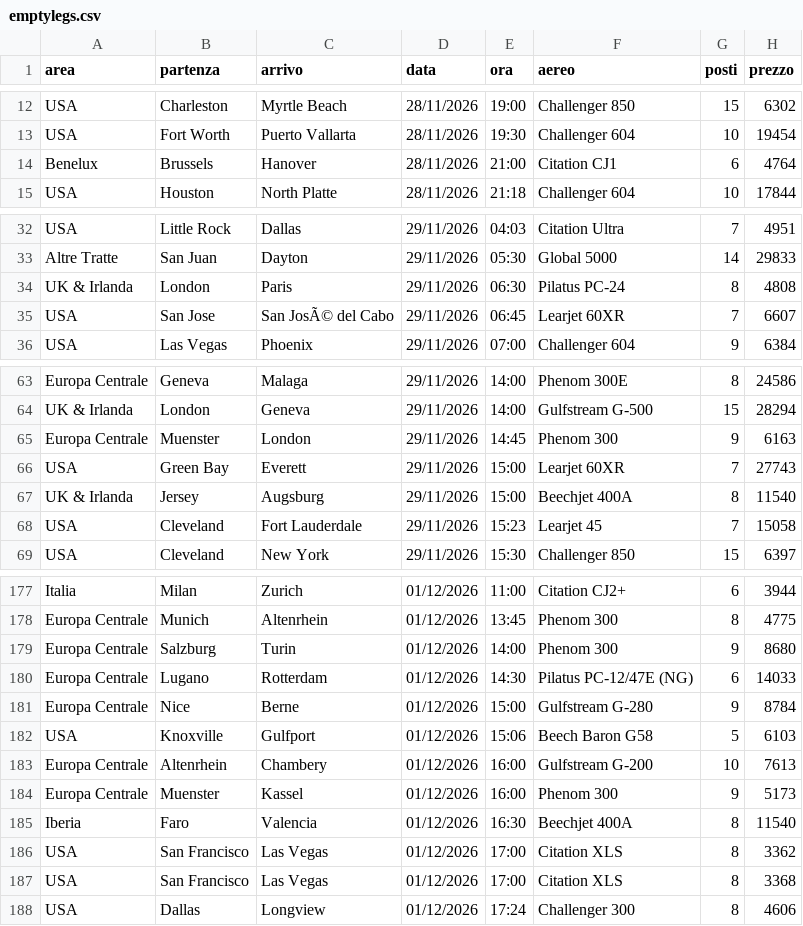
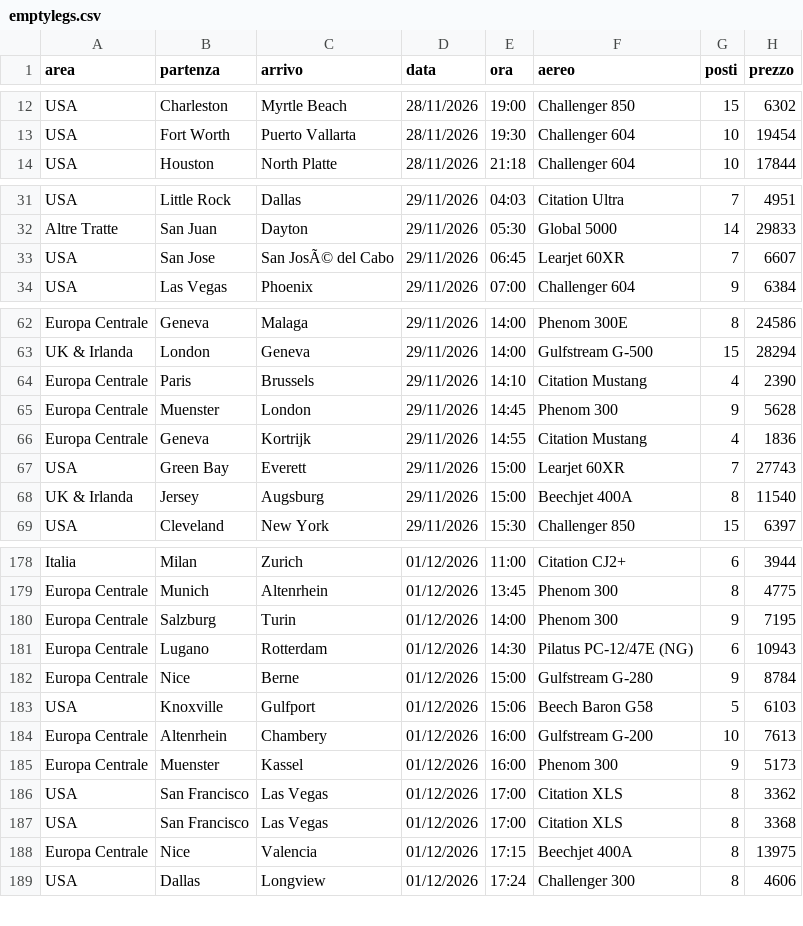
Before and after one commit to Stefano-1898/ypj-emptylegs, a CSV file: data/emptylegs.csv, drawn as a sheet; only a part is shown, gaps mark what is left out; the diff covers the shown part only.

```diff
--- a/data/emptylegs.csv
+++ b/data/emptylegs.csv
@@ -13,3 +13,2 @@ USA,Charleston,Myrtle Beach,28/11/2026,19:00,Challenger 850,15,6302
 USA,Fort Worth,Puerto Vallarta,28/11/2026,19:30,Challenger 604,10,19454
-Benelux,Brussels,Hanover,28/11/2026,21:00,Citation CJ1,6,4764
 USA,Houston,North Platte,28/11/2026,21:18,Challenger 604,10,17844
@@ -33,3 +32,2 @@ USA,Little Rock,Dallas,29/11/2026,04:03,Citation Ultra,7,4951
 Altre Tratte,San Juan,Dayton,29/11/2026,05:30,Global 5000,14,29833
-UK & Irlanda,London,Paris,29/11/2026,06:30,Pilatus PC-24,8,4808
 USA,San Jose,San JosÃ© del Cabo,29/11/2026,06:45,Learjet 60XR,7,6607
@@ -64,6 +63,7 @@ Europa Centrale,Geneva,Malaga,29/11/2026,14:00,Phenom 300E,8,24586
 UK & Irlanda,London,Geneva,29/11/2026,14:00,Gulfstream G-500,15,28294
-Europa Centrale,Muenster,London,29/11/2026,14:45,Phenom 300,9,6163
+Europa Centrale,Paris,Brussels,29/11/2026,14:10,Citation Mustang,4,2390
+Europa Centrale,Muenster,London,29/11/2026,14:45,Phenom 300,9,5628
+Europa Centrale,Geneva,Kortrijk,29/11/2026,14:55,Citation Mustang,4,1836
 USA,Green Bay,Everett,29/11/2026,15:00,Learjet 60XR,7,27743
 UK & Irlanda,Jersey,Augsburg,29/11/2026,15:00,Beechjet 400A,8,11540
-USA,Cleveland,Fort Lauderdale,29/11/2026,15:23,Learjet 45,7,15058
 USA,Cleveland,New York,29/11/2026,15:30,Challenger 850,15,6397
@@ -178,4 +179,4 @@ Italia,Milan,Zurich,01/12/2026,11:00,Citation CJ2+,6,3944
 Europa Centrale,Munich,Altenrhein,01/12/2026,13:45,Phenom 300,8,4775
-Europa Centrale,Salzburg,Turin,01/12/2026,14:00,Phenom 300,9,8680
-Europa Centrale,Lugano,Rotterdam,01/12/2026,14:30,Pilatus PC-12/47E (NG),6,14033
+Europa Centrale,Salzburg,Turin,01/12/2026,14:00,Phenom 300,9,7195
+Europa Centrale,Lugano,Rotterdam,01/12/2026,14:30,Pilatus PC-12/47E (NG),6,10943
 Europa Centrale,Nice,Berne,01/12/2026,15:00,Gulfstream G-280,9,8784
@@ -184,5 +185,5 @@ Europa Centrale,Altenrhein,Chambery,01/12/2026,16:00,Gulfstream G-200,10,7613
 Europa Centrale,Muenster,Kassel,01/12/2026,16:00,Phenom 300,9,5173
-Iberia,Faro,Valencia,01/12/2026,16:30,Beechjet 400A,8,11540
 USA,San Francisco,Las Vegas,01/12/2026,17:00,Citation XLS,8,3362
 USA,San Francisco,Las Vegas,01/12/2026,17:00,Citation XLS,8,3368
+Europa Centrale,Nice,Valencia,01/12/2026,17:15,Beechjet 400A,8,13975
 USA,Dallas,Longview,01/12/2026,17:24,Challenger 300,8,4606
```
Also changed, not shown: 4 added rows, 1 moved row and 3 edited cells elsewhere in this file, data/emptylegs_v2.csv, 4 other files.
